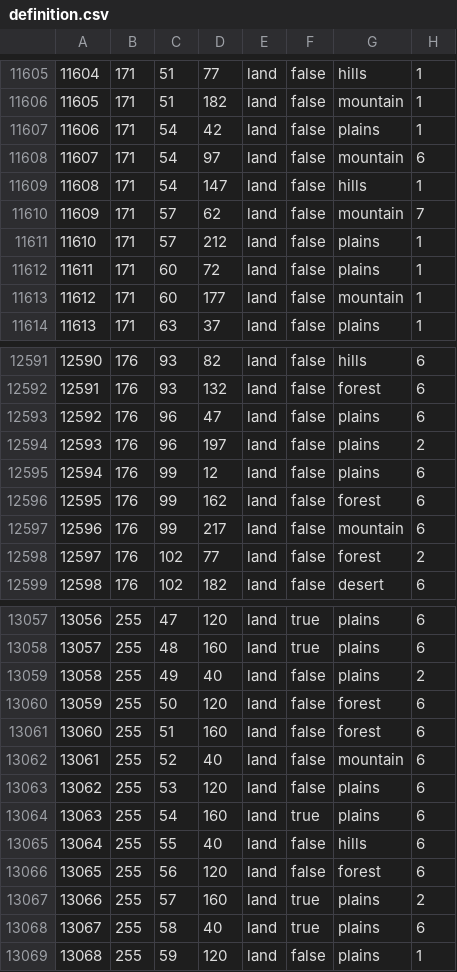
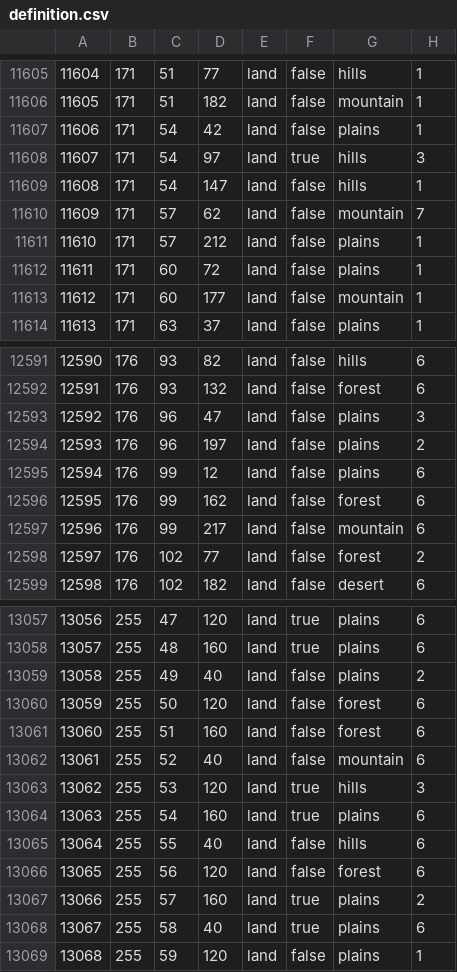
Before and after one commit to SilentEnforcer/tgwr-mod, a CSV file: map/definition.csv, drawn as a sheet; only a part is shown, gaps mark what is left out.

```diff
--- a/map/definition.csv
+++ b/map/definition.csv
@@ -11607,3 +11607,3 @@
 11606;171;54;42;land;false;plains;1
-11607;171;54;97;land;false;mountain;6
+11607;171;54;97;land;true;hills;3
 11608;171;54;147;land;false;hills;1
@@ -12592,3 +12592,3 @@
 12591;176;93;132;land;false;forest;6
-12592;176;96;47;land;false;plains;6
+12592;176;96;47;land;false;plains;3
 12593;176;96;197;land;false;plains;2
@@ -13062,3 +13062,3 @@
 13061;255;52;40;land;false;mountain;6
-13062;255;53;120;land;false;plains;6
+13062;255;53;120;land;true;hills;3
 13063;255;54;160;land;true;plains;6
```
Also changed, not shown: 8 other files.
